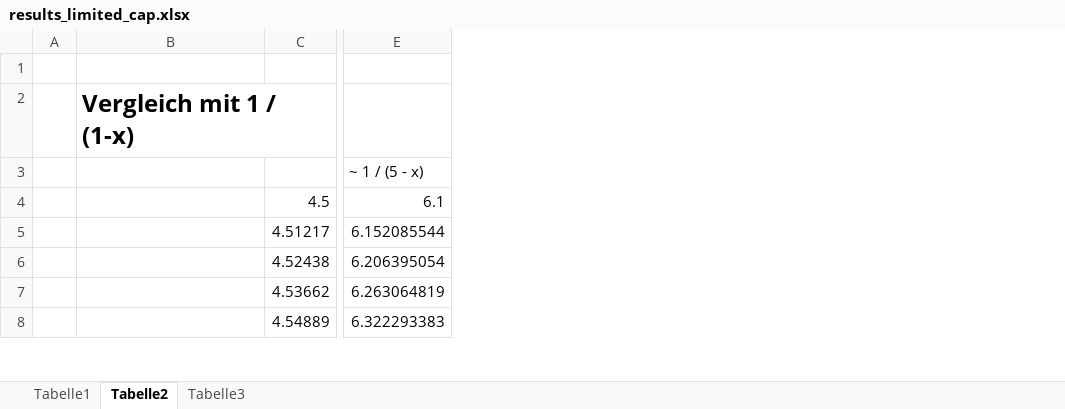
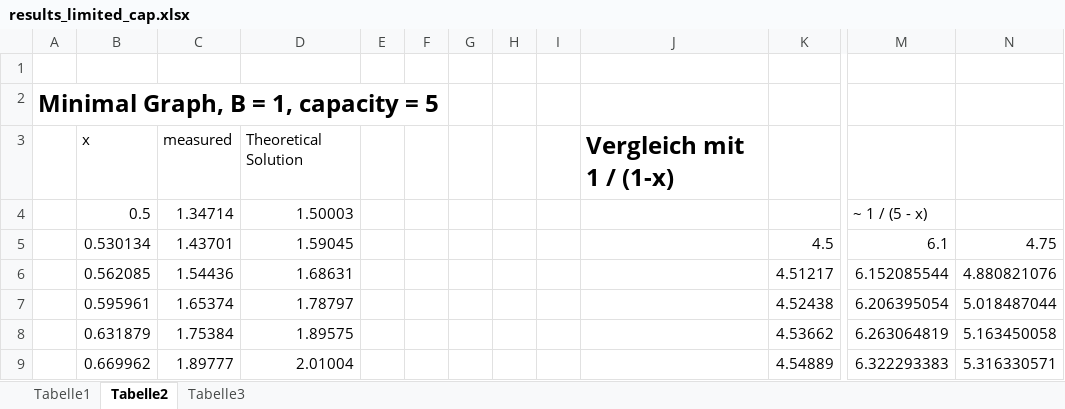
Before and after one commit to robderzerstoerer/ridesharing_sim_qt, an Excel workbook: ridesharing_sim_qt/results_limited_cap.xlsx, sheet Tabelle2, drawn as a sheet; only a part is shown, gaps mark what is left out; values as stored, in another font and other column widths than the file's, no borders; charts and pictures not drawn; addresses are those after the commit; rows hold the shown columns only; the diff covers the shown part only; the diff names each change by its address in the sheet, - before the commit and + after, or states it on an @@ line.

Commit message:
Theoretical solution for minimal graph added

```diff
--- a/ridesharing_sim_qt/results_limited_cap.xlsx (sheet Tabelle2)
+++ b/ridesharing_sim_qt/results_limited_cap.xlsx (sheet Tabelle2)
+column A, row 2: Minimal Graph, B = 1, capacity = 5
+column B, rows 3-9: x | 0.5 | 0.530134 | 0.562085 | 0.595961 | 0.631879 | 0.669962
+column C, rows 3-9: measured | 1.34714 | 1.43701 | 1.54436 | 1.65374 | 1.75384 | 1.89777
+column D, rows 3-9: Theoretical Solution | 1.50003 | 1.59045 | 1.68631 | 1.78797 | 1.89575 | 2.01004
+column F, empty
+column G, empty
+column H, empty
+column I, empty
+column N, rows 5-9: 4.75 | 4.880821076 | 5.018487044 | 5.163450058 | 5.316330571
+row 1: (empty)
```
Also changed, not shown: 48 added rows elsewhere in this sheet, sheet Tabelle1, formulas that keep their value, charts or pictures, 30 other files.
